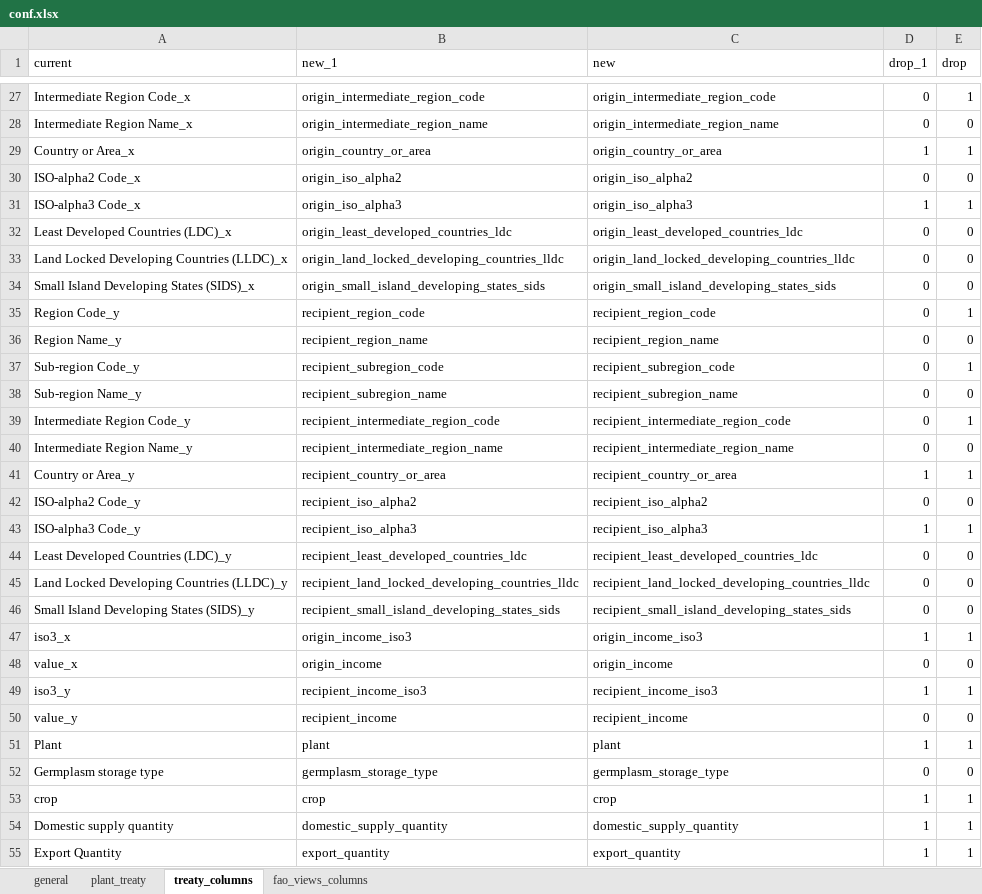
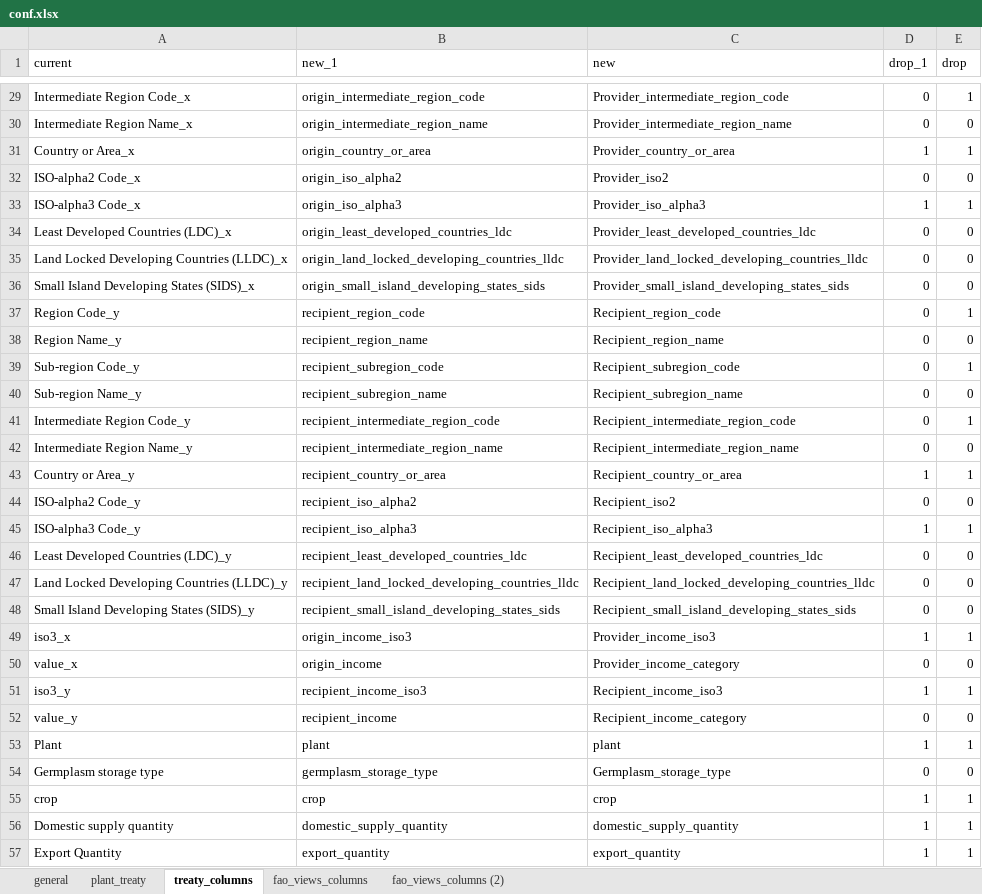
Before and after one commit to CIAT-DAPA/fao_sow, an Excel workbook: data/conf/conf.xlsx, sheet treaty_columns, drawn as a sheet; only a part is shown, gaps mark what is left out; values as stored, in another font and other column widths than the file's, no borders; addresses are those after the commit; the diff covers the shown part only; the diff names each change by its address in the sheet, - before the commit and + after, or states it on an @@ line.

```diff
--- a/data/conf/conf.xlsx (sheet treaty_columns)
+++ b/data/conf/conf.xlsx (sheet treaty_columns)
+sheet tab: fao_views_columns (2)
-C29 (new): origin_intermediate_region_code
+C29 (new): Provider_intermediate_region_code
-C30 (new): origin_intermediate_region_name
+C30 (new): Provider_intermediate_region_name
-C31 (new): origin_country_or_area
+C31 (new): Provider_country_or_area
-C32 (new): origin_iso_alpha2
+C32 (new): Provider_iso2
-C33 (new): origin_iso_alpha3
+C33 (new): Provider_iso_alpha3
-C34 (new): origin_least_developed_countries_ldc
+C34 (new): Provider_least_developed_countries_ldc
-C35 (new): origin_land_locked_developing_countries_lldc
+C35 (new): Provider_land_locked_developing_countries_lldc
-C36 (new): origin_small_island_developing_states_sids
+C36 (new): Provider_small_island_developing_states_sids
-C37 (new): recipient_region_code
+C37 (new): Recipient_region_code
-C38 (new): recipient_region_name
+C38 (new): Recipient_region_name
-C39 (new): recipient_subregion_code
+C39 (new): Recipient_subregion_code
-C40 (new): recipient_subregion_name
+C40 (new): Recipient_subregion_name
-C41 (new): recipient_intermediate_region_code
+C41 (new): Recipient_intermediate_region_code
-C42 (new): recipient_intermediate_region_name
+C42 (new): Recipient_intermediate_region_name
-C43 (new): recipient_country_or_area
+C43 (new): Recipient_country_or_area
-C44 (new): recipient_iso_alpha2
+C44 (new): Recipient_iso2
-C45 (new): recipient_iso_alpha3
+C45 (new): Recipient_iso_alpha3
-C46 (new): recipient_least_developed_countries_ldc
+C46 (new): Recipient_least_developed_countries_ldc
-C47 (new): recipient_land_locked_developing_countries_lldc
+C47 (new): Recipient_land_locked_developing_countries_lldc
-C48 (new): recipient_small_island_developing_states_sids
+C48 (new): Recipient_small_island_developing_states_sids
-C49 (new): origin_income_iso3
+C49 (new): Provider_income_iso3
-C50 (new): origin_income
+C50 (new): Provider_income_category
-C51 (new): recipient_income_iso3
+C51 (new): Recipient_income_iso3
-C52 (new): recipient_income
+C52 (new): Recipient_income_category
-C54 (new): germplasm_storage_type
+C54 (new): Germplasm_storage_type
```
Also changed, not shown: 3 added rows, 1 removed row, 61 edited cells and cell formats elsewhere in this sheet, sheet fao_views_columns, sheet general, 4 other files.
